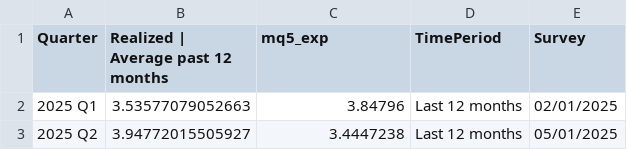
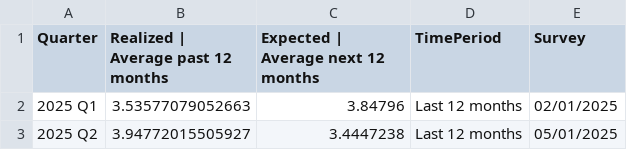
Before and after one commit to tcm07/ATL-ESRC, a CSV file: Q Price Changes.csv, drawn as a sheet; only a part is shown.

```diff
--- a/Q Price Changes.csv
+++ b/Q Price Changes.csv
@@ -1,2 +1,2 @@
-"Quarter","Realized | Average past 12 months","mq5_exp","TimePeriod","Survey"
+"Quarter","Realized | Average past 12 months","Expected | Average next 12 months","TimePeriod","Survey"
 2025 Q1,3.53577079052663,3.84796,Last 12 months,02/01/2025
```
Also changed, not shown: A Current Profit Margin.csv, A Current Sales Levels.csv, 4 other files.
